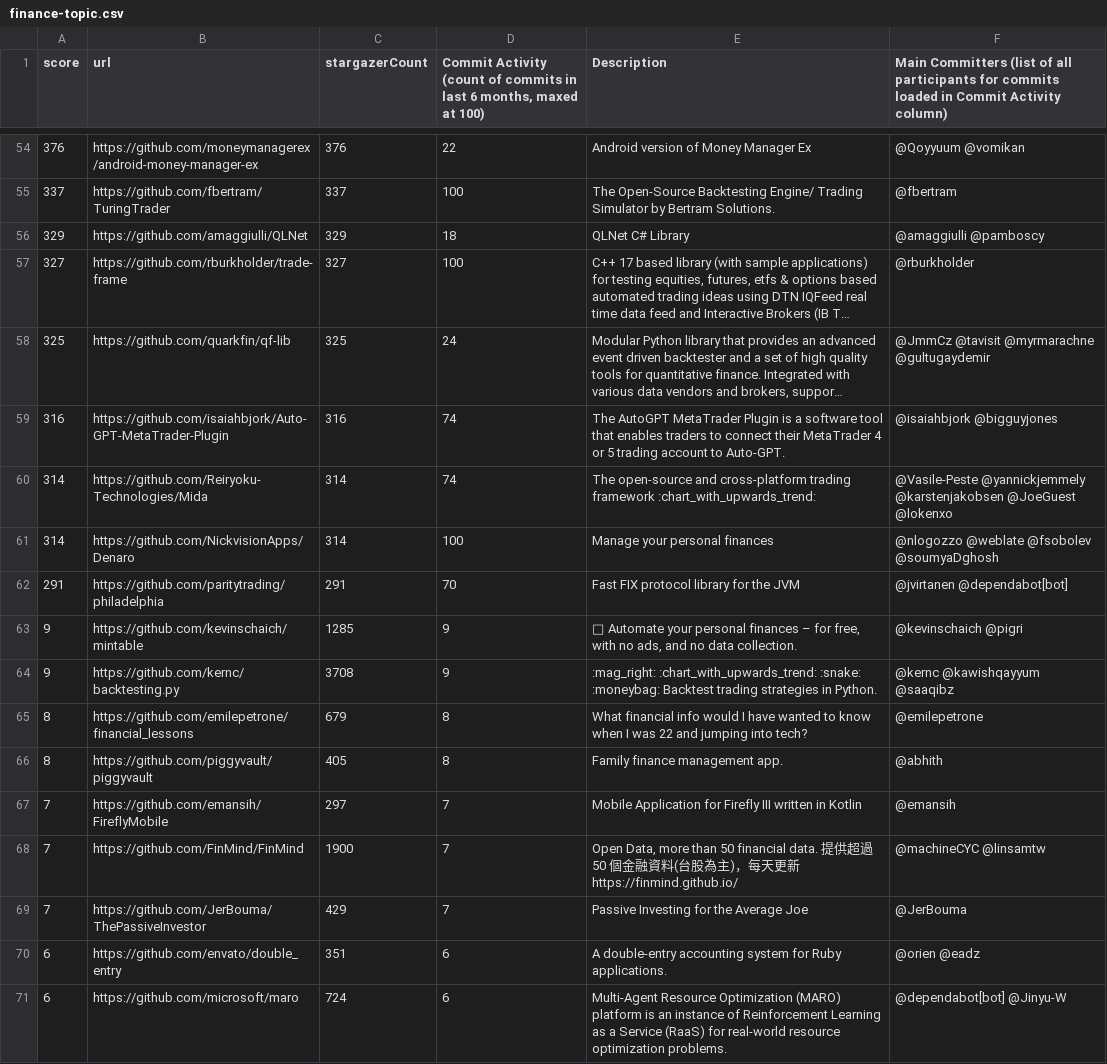
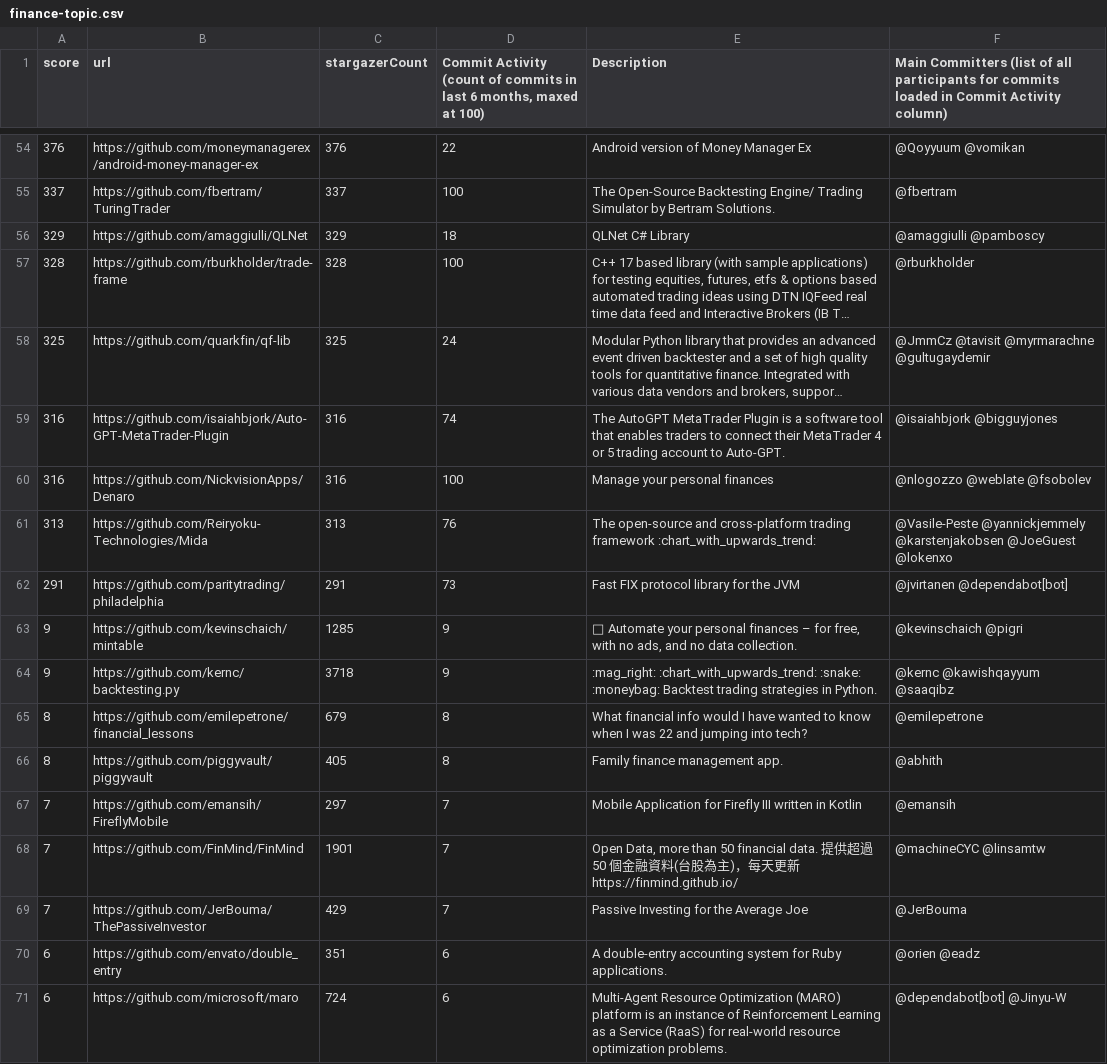
Before and after one commit to finos-labs/project-analysis, a CSV file: finance-topic.csv, drawn as a sheet; only a part is shown, gaps mark what is left out; long unchanged cells end in …; removed rows and columns are numbered as before the commit, all else as after; the diff covers the shown part only; the diff names each change by its address in the sheet, - before the commit and + after, or states it on an @@ line.

```diff
--- a/finance-topic.csv
+++ b/finance-topic.csv
-A57 (score): 327
+A57 (score): 328
-C57 (stargazerCount): 327
+C57 (stargazerCount): 328
-row 60: 314 | https://github.com/Reiryoku-Technologies/Mida | 314 | 74 | The open-source and cross-platform trading framework :chart_with_upwards_trend: | @Vasile-Peste @yannickjemmely @karstenjakobsen @JoeGuest @lokenxo
-A60 (score): 314
+A60 (score): 316
-C60 (stargazerCount): 314
+C60 (stargazerCount): 316
-F60: @nlogozzo @weblate @fsobolev @soumyaDghosh
+F60: @nlogozzo @weblate @fsobolev
+row 61: 313 | https://github.com/Reiryoku-Technologies/Mida | 313 | 76 | The open-source and cross-platform trading framework :chart_with_upwards_trend: | @Vasile-Peste @yannickjemmely @karstenjakobsen @JoeGuest @lokenxo
-D62: 70
+D62: 73
-C64 (stargazerCount): 3708
+C64 (stargazerCount): 3718
-C68 (stargazerCount): 1900
+C68 (stargazerCount): 1901
```
Also changed, not shown: 103 edited cells elsewhere in this file.
